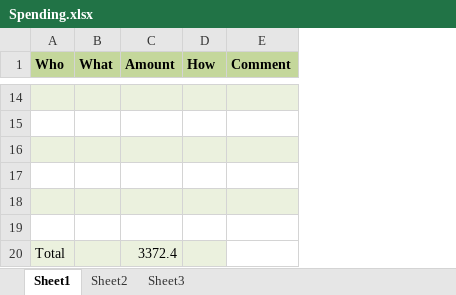
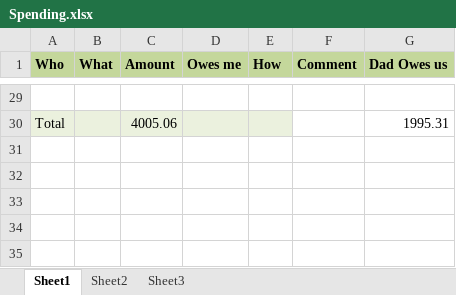
Before and after one commit to JohnPickerill/JohnPickerill.github.io, an Excel workbook: receipts/Spending.xlsx, sheet Sheet1, drawn as a sheet; only a part is shown, gaps mark what is left out; values as stored, in another font and other column widths than the file's, no borders; removed rows and columns are numbered as before the commit, all else as after; the diff covers the shown part only; the diff names each change by its address in the sheet, - before the commit and + after, or states it on an @@ line.

```diff
--- a/receipts/Spending.xlsx (sheet Sheet1)
+++ b/receipts/Spending.xlsx (sheet Sheet1)
+column D (Owes me), empty
+column G (Dad Owes us), row 30: 1995.31
-A29:C29 fill: #EBF1DE
+A29:C29 fill: none
-E29:F29 fill: #EBF1DE
+E29:F29 fill: none
-row 15: (empty)
-row 16: (empty)
-row 17: (empty)
-row 18: (empty)
-row 19: (empty)
-C30 (Amount): 3372.4
+C30 (Amount): 4005.06
```
Also changed, not shown: 15 added rows, 2 edited cells and cell formats elsewhere in this sheet, 3 other files.
